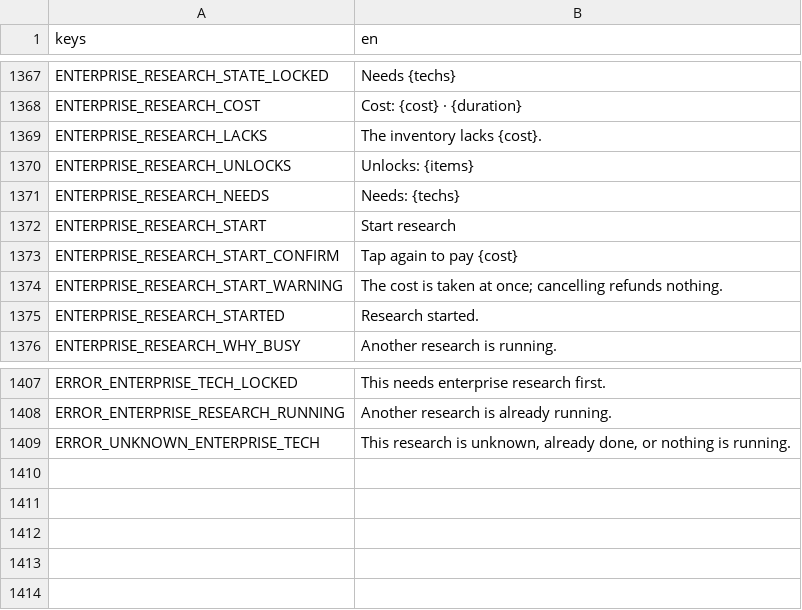
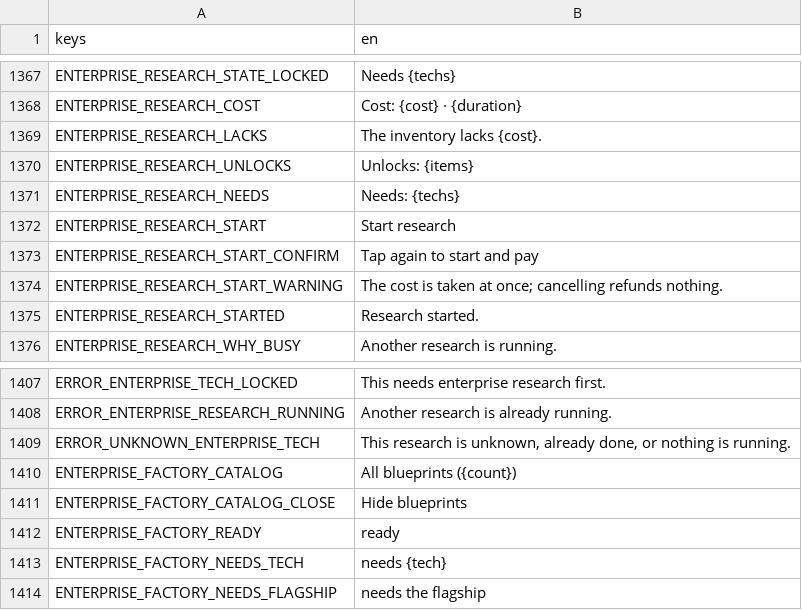
Before and after one commit to speedygtd-te/trade-empire2-frontend, a CSV file: i18n/strings.csv, drawn as a sheet; only a part is shown, gaps mark what is left out.

```diff
--- a/i18n/strings.csv
+++ b/i18n/strings.csv
@@ -1374,3 +1374,3 @@ ENTERPRISE_RESEARCH_NEEDS,Needs: {techs}
 ENTERPRISE_RESEARCH_START,Start research
-ENTERPRISE_RESEARCH_START_CONFIRM,Tap again to pay {cost}
+ENTERPRISE_RESEARCH_START_CONFIRM,Tap again to start and pay
 ENTERPRISE_RESEARCH_START_WARNING,"The cost is taken at once; cancelling refunds nothing."
@@ -1411 +1411,6 @@ ERROR_ENTERPRISE_RESEARCH_RUNNING,Another research is already running.
 ERROR_UNKNOWN_ENTERPRISE_TECH,"This research is unknown, already done, or nothing is running."
+ENTERPRISE_FACTORY_CATALOG,All blueprints ({count})
+ENTERPRISE_FACTORY_CATALOG_CLOSE,Hide blueprints
+ENTERPRISE_FACTORY_READY,ready
+ENTERPRISE_FACTORY_NEEDS_TECH,needs {tech}
+ENTERPRISE_FACTORY_NEEDS_FLAGSHIP,needs the flagship
```
Also changed, not shown: 4 other files.
